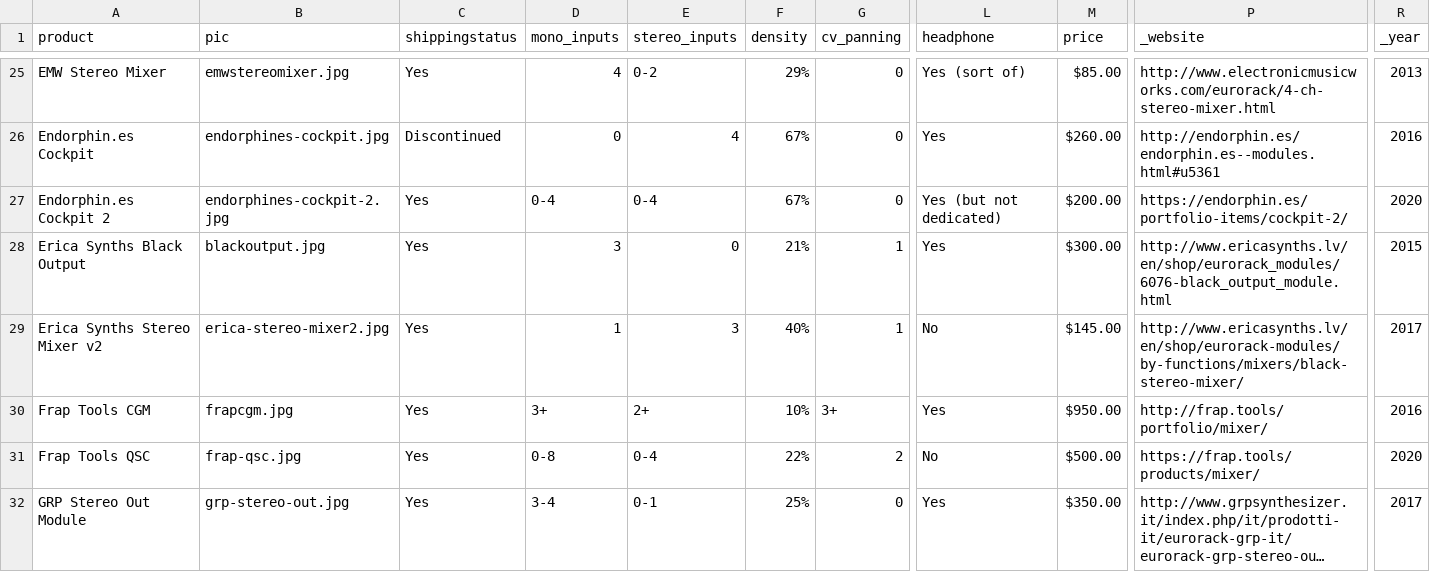
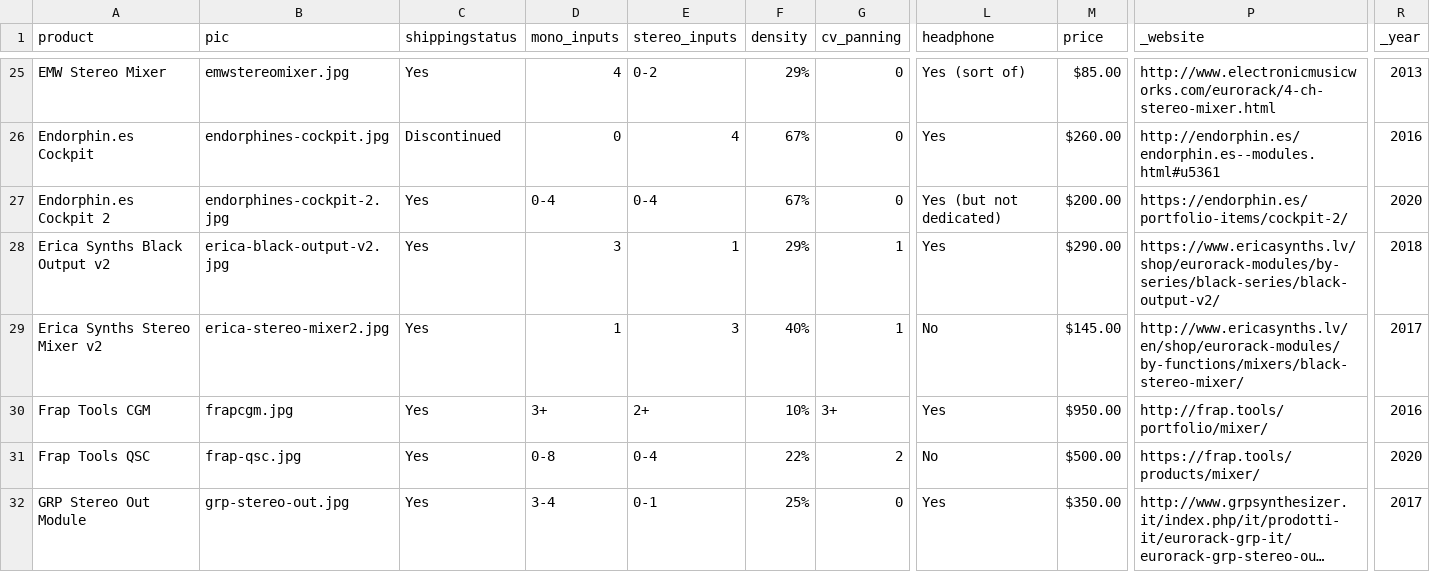
Before and after one commit to mdoudoroff/doudoroff.com, a CSV file: mixers/mixers-data.csv, drawn as a sheet; only a part is shown, gaps mark what is left out; long unchanged cells end in …; the diff names each change by its address in the sheet, - before the commit and + after, or states it on an @@ line.

```diff
--- a/mixers/mixers-data.csv
+++ b/mixers/mixers-data.csv
-A28 (product): Erica Synths Black Output
+A28 (product): Erica Synths Black Output v2
-B28 (pic): blackoutput.jpg
+B28 (pic): erica-black-output-v2.jpg
-E28 (stereo_inputs): 0
+E28 (stereo_inputs): 1
-F28 (density): 21%
+F28 (density): 29%
-M28 (price): $300.00
+M28 (price): $290.00
-P28 (_website): http://www.ericasynths.lv/en/shop/eurorack_modules/6076-black_output_module.html
+P28 (_website): https://www.ericasynths.lv/shop/eurorack-modules/by-series/black-series/black-output-v2/
-R28 (_year): 2015
+R28 (_year): 2018
```
Also changed, not shown: 5 other files.
